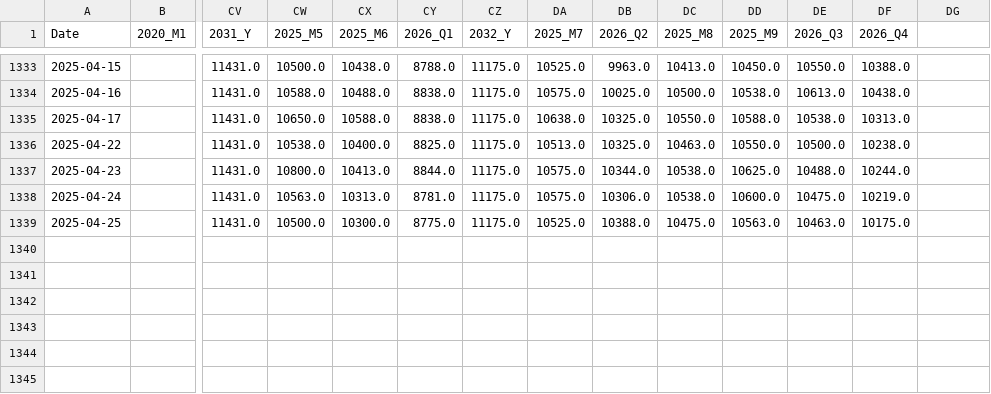
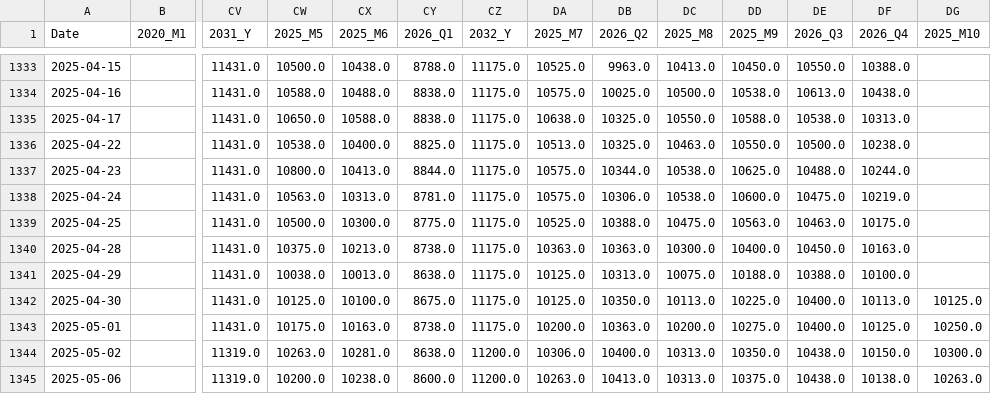
Before and after one commit to huanhuanbass/Freight, a CSV file: hs7tc.csv, drawn as a sheet; only a part is shown, gaps mark what is left out; rows hold the shown columns only; the diff names each change by its address in the sheet, - before the commit and + after, or states it on an @@ line.

```diff
--- a/hs7tc.csv
+++ b/hs7tc.csv
-DG1: (empty)
+DG1: 2025_M10
+row 1340: 2025-04-28 |  | 11431.0 | 10375.0 | 10213.0 | 8738.0 | 11175.0 | 10363.0 | 10363.0 | 10300.0 | 10400.0 | 10450.0 | 10163.0
+row 1341: 2025-04-29 |  | 11431.0 | 10038.0 | 10013.0 | 8638.0 | 11175.0 | 10125.0 | 10313.0 | 10075.0 | 10188.0 | 10388.0 | 10100.0
+row 1342: 2025-04-30 |  | 11431.0 | 10125.0 | 10100.0 | 8675.0 | 11175.0 | 10125.0 | 10350.0 | 10113.0 | 10225.0 | 10400.0 | 10113.0 | 10125.0
+row 1343: 2025-05-01 |  | 11431.0 | 10175.0 | 10163.0 | 8738.0 | 11175.0 | 10200.0 | 10363.0 | 10200.0 | 10275.0 | 10400.0 | 10125.0 | 10250.0
+row 1344: 2025-05-02 |  | 11319.0 | 10263.0 | 10281.0 | 8638.0 | 11200.0 | 10306.0 | 10400.0 | 10313.0 | 10350.0 | 10438.0 | 10150.0 | 10300.0
+row 1345: 2025-05-06 |  | 11319.0 | 10200.0 | 10238.0 | 8600.0 | 11200.0 | 10263.0 | 10413.0 | 10313.0 | 10375.0 | 10438.0 | 10138.0 | 10263.0
```
Also changed, not shown: c5tc.csv, c5tc_r.csv, 6 other files.
